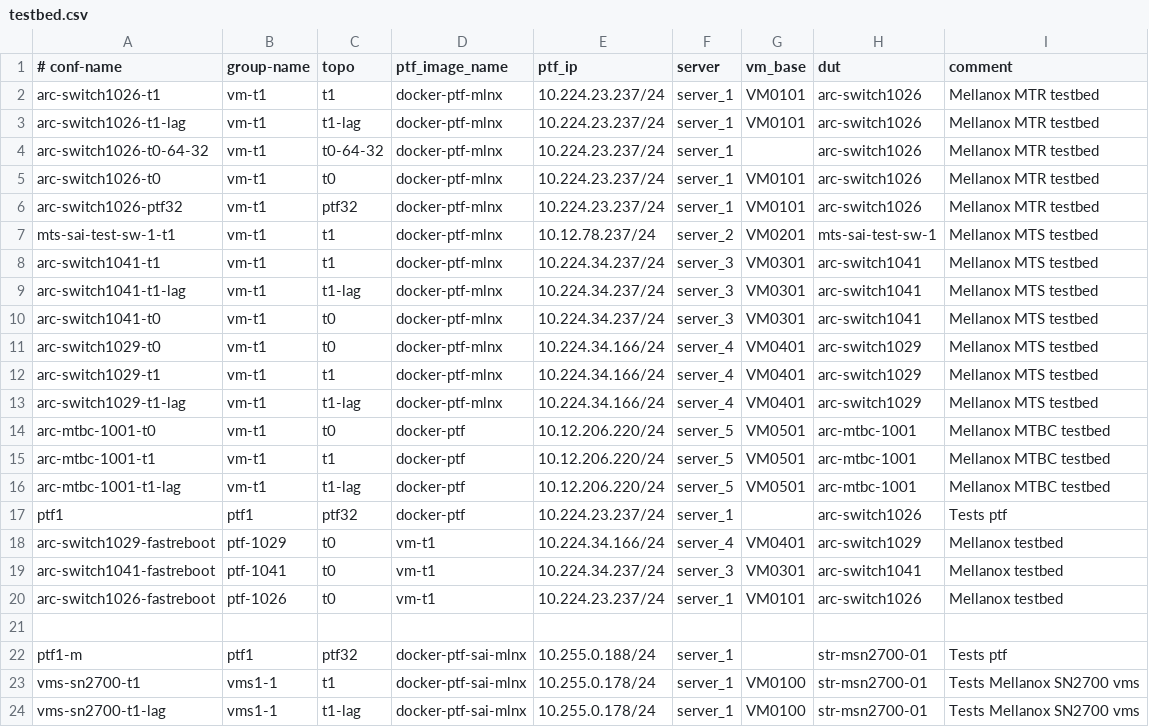
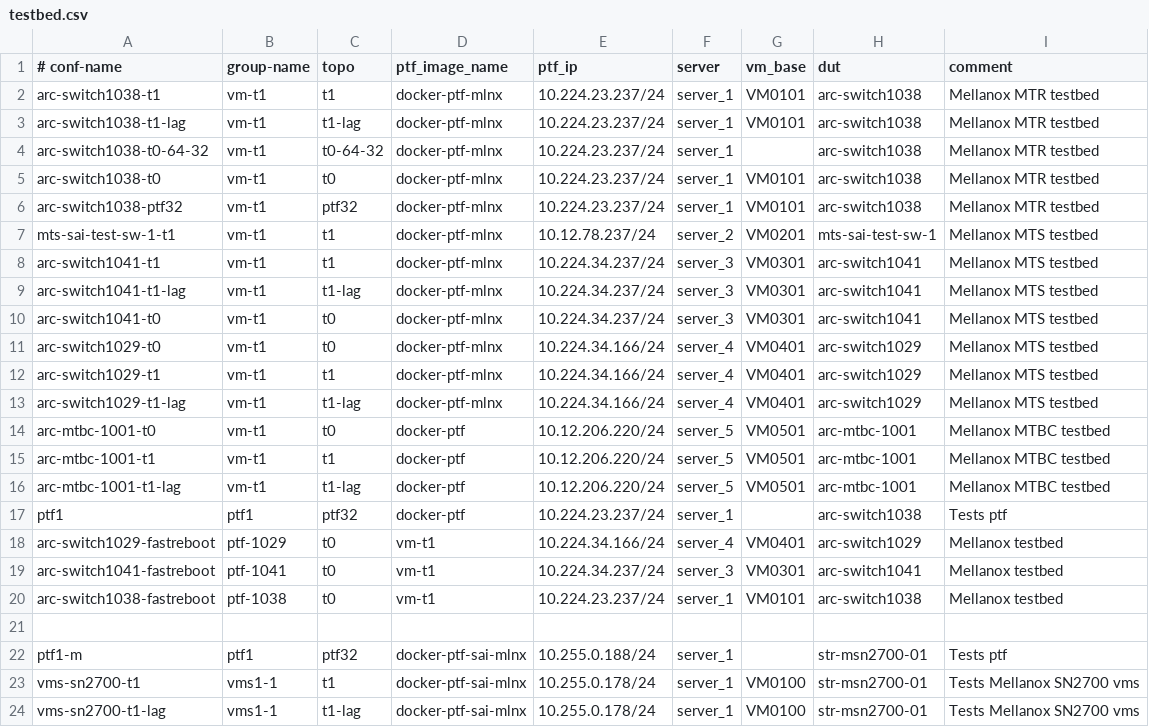
Before and after one commit to yvolynets-mlnx/sonic-mgmt, a CSV file: ansible/testbed.csv, drawn as a sheet; only a part is shown.

```diff
--- a/ansible/testbed.csv
+++ b/ansible/testbed.csv
@@ -1,7 +1,7 @@
 # conf-name,group-name,topo,ptf_image_name,ptf_ip,server,vm_base,dut,comment
-arc-switch1026-t1,vm-t1,t1,docker-ptf-mlnx,10.224.23.237/24,server_1,VM0101,arc-switch1026,Mellanox MTR testbed
-arc-switch1026-t1-lag,vm-t1,t1-lag,docker-ptf-mlnx,10.224.23.237/24,server_1,VM0101,arc-switch1026,Mellanox MTR testbed
-arc-switch1026-t0-64-32,vm-t1,t0-64-32,docker-ptf-mlnx,10.224.23.237/24,server_1,,arc-switch1026,Mellanox MTR testbed
-arc-switch1026-t0,vm-t1,t0,docker-ptf-mlnx,10.224.23.237/24,server_1,VM0101,arc-switch1026,Mellanox MTR testbed
-arc-switch1026-ptf32,vm-t1,ptf32,docker-ptf-mlnx,10.224.23.237/24,server_1,VM0101,arc-switch1026,Mellanox MTR testbed
+arc-switch1038-t1,vm-t1,t1,docker-ptf-mlnx,10.224.23.237/24,server_1,VM0101,arc-switch1038,Mellanox MTR testbed
+arc-switch1038-t1-lag,vm-t1,t1-lag,docker-ptf-mlnx,10.224.23.237/24,server_1,VM0101,arc-switch1038,Mellanox MTR testbed
+arc-switch1038-t0-64-32,vm-t1,t0-64-32,docker-ptf-mlnx,10.224.23.237/24,server_1,,arc-switch1038,Mellanox MTR testbed
+arc-switch1038-t0,vm-t1,t0,docker-ptf-mlnx,10.224.23.237/24,server_1,VM0101,arc-switch1038,Mellanox MTR testbed
+arc-switch1038-ptf32,vm-t1,ptf32,docker-ptf-mlnx,10.224.23.237/24,server_1,VM0101,arc-switch1038,Mellanox MTR testbed
 mts-sai-test-sw-1-t1,vm-t1,t1,docker-ptf-mlnx,10.12.78.237/24,server_2,VM0201,mts-sai-test-sw-1,Mellanox MTS testbed
@@ -16,6 +16,6 @@ arc-mtbc-1001-t1,vm-t1,t1,docker-ptf,10.12.206.220/24,server_5,VM0501,arc-mtbc-1
 arc-mtbc-1001-t1-lag,vm-t1,t1-lag,docker-ptf,10.12.206.220/24,server_5,VM0501,arc-mtbc-1001,Mellanox MTBC testbed
-ptf1,ptf1,ptf32,docker-ptf,10.224.23.237/24,server_1,,arc-switch1026,Tests ptf
+ptf1,ptf1,ptf32,docker-ptf,10.224.23.237/24,server_1,,arc-switch1038,Tests ptf
 arc-switch1029-fastreboot,ptf-1029,t0,vm-t1,10.224.34.166/24,server_4,VM0401,arc-switch1029,Mellanox testbed
 arc-switch1041-fastreboot,ptf-1041,t0,vm-t1,10.224.34.237/24,server_3,VM0301,arc-switch1041,Mellanox testbed
-arc-switch1026-fastreboot,ptf-1026,t0,vm-t1,10.224.23.237/24,server_1,VM0101,arc-switch1026,Mellanox testbed
+arc-switch1038-fastreboot,ptf-1038,t0,vm-t1,10.224.23.237/24,server_1,VM0101,arc-switch1038,Mellanox testbed
 
```
Also changed, not shown: ansible/files/sonic_lab_links.csv, 4 other files.
